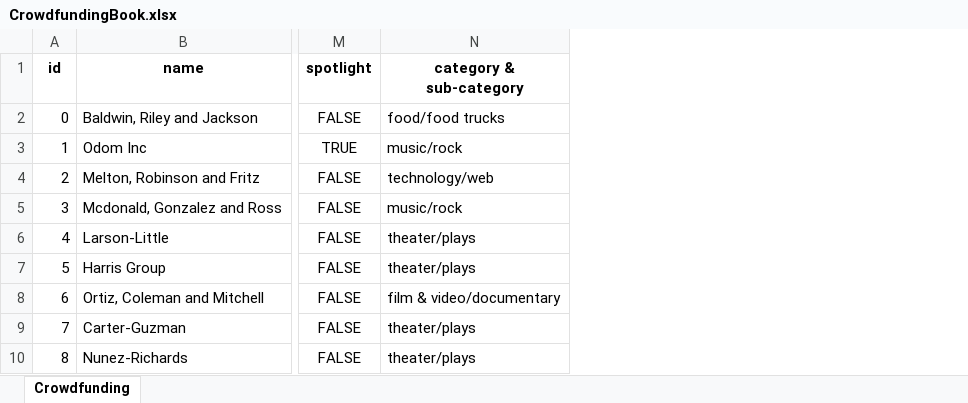
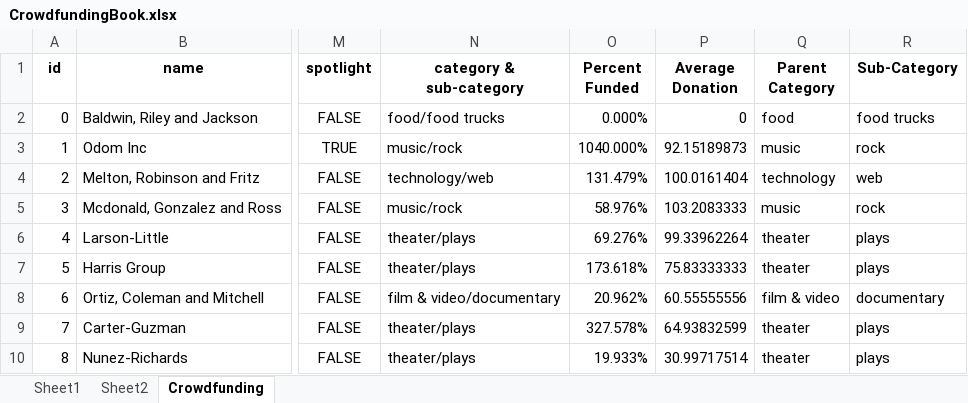
Before and after one commit to hdenni3/ds_module_1_excel, an Excel workbook: Starter_Code/CrowdfundingBook.xlsx, sheet Crowdfunding, drawn as a sheet; only a part is shown, gaps mark what is left out; values as stored, in another font and other column widths than the file's, no borders; conditional formats not drawn; the diff names each change by its address in the sheet, - before the commit and + after, or states it on an @@ line.

```diff
--- a/Starter_Code/CrowdfundingBook.xlsx (sheet Crowdfunding)
+++ b/Starter_Code/CrowdfundingBook.xlsx (sheet Crowdfunding)
+sheet tab: Sheet1
+sheet tab: Sheet2
+column O (Percent Funded), rows 2-10: 0.000% | 1040.000% | 131.479% | 58.976% | 69.276% | 173.618% | 20.962% | 327.578% | 19.933%
+column P (Average Donation), rows 2-10: 0 | 92.15189873 | 100.0161404 | 103.2083333 | 99.33962264 | 75.83333333 | 60.55555556 | 64.93832599 | 30.99717514
+column Q (Parent Category), rows 2-10: food | music | technology | music | theater | theater | film & video | theater | theater
+column R (Sub-Category), rows 2-10: food trucks | rock | web | rock | plays | plays | documentary | plays | plays
```
Also changed, not shown: charts or pictures, 9 other files.
